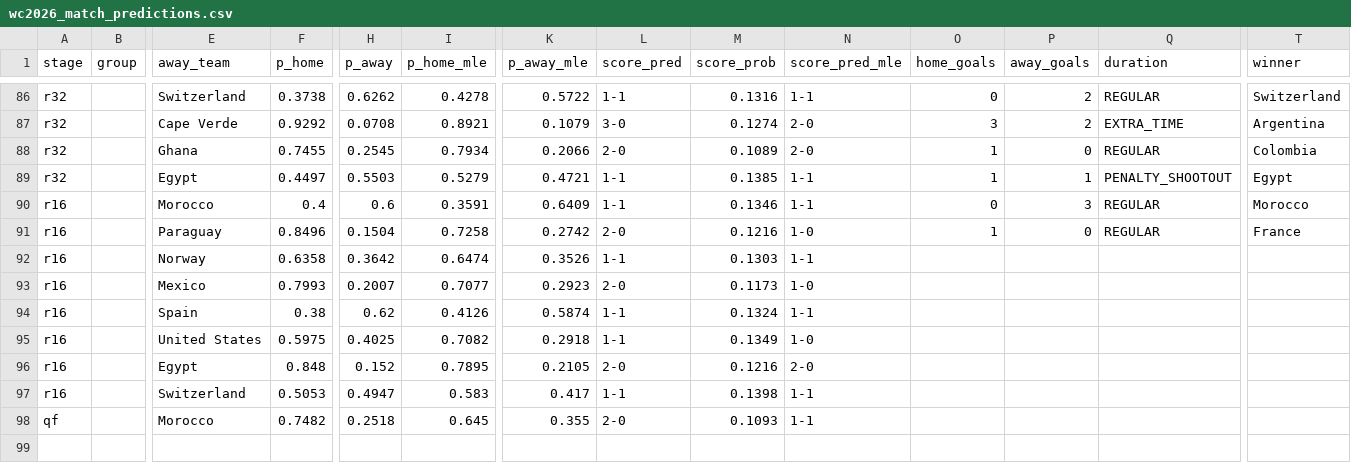
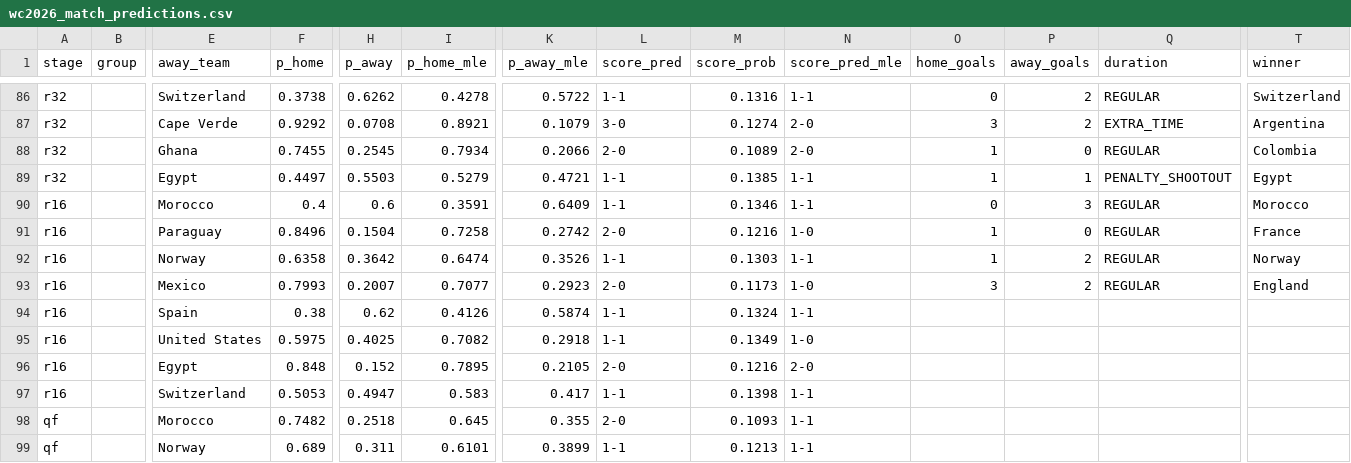
Before and after one commit to Duyanh090205/wc2026-monte-carlo, a CSV file: data/mc_simu/wc2026_match_predictions.csv, drawn as a sheet; only a part is shown, gaps mark what is left out; rows hold the shown columns only; the diff names each change by its address in the sheet, - before the commit and + after, or states it on an @@ line.

```diff
--- a/data/mc_simu/wc2026_match_predictions.csv
+++ b/data/mc_simu/wc2026_match_predictions.csv
-O92 (home_goals): (empty)
+O92 (home_goals): 1
-P92:P93 (away_goals): (empty)
+P92:P93 (away_goals): 2
-Q92:Q93 (duration): (empty)
+Q92:Q93 (duration): REGULAR
-T92 (winner): (empty)
+T92 (winner): Norway
-O93 (home_goals): (empty)
+O93 (home_goals): 3
-T93 (winner): (empty)
+T93 (winner): England
+row 99: qf |  | Norway | 0.689 | 0.311 | 0.6101 | 0.3899 | 1-1 | 0.1213 | 1-1
```
